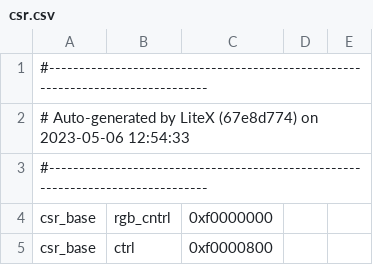
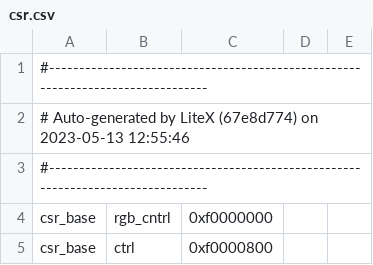
Before and after one commit to UNAL-Embebidos-Pantallas/UN-InfoBanner-Pantalla, a CSV file: csr.csv, drawn as a sheet; only a part is shown.

```diff
--- a/csr.csv
+++ b/csr.csv
@@ -1,3 +1,3 @@
 #--------------------------------------------------------------------------------
-# Auto-generated by LiteX (67e8d774) on 2023-05-06 12:54:33
+# Auto-generated by LiteX (67e8d774) on 2023-05-13 12:55:46
 #--------------------------------------------------------------------------------
```
Also changed, not shown: 6 other files.
